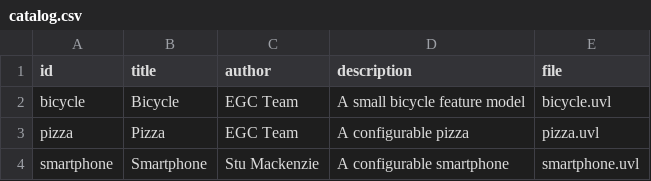
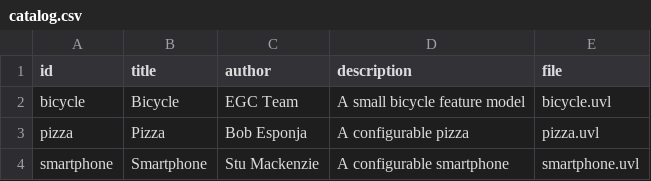
Before and after one commit to LopezChiviteConor/minireto-01-uvl-cicd, a CSV file: catalog.csv, drawn as a sheet.

Commit message:
Update catalog.csv

```diff
--- a/catalog.csv
+++ b/catalog.csv
@@ -2,3 +2,3 @@ id,title,author,description,file
 bicycle,Bicycle,EGC Team,A small bicycle feature model,bicycle.uvl
-pizza,Pizza,EGC Team,A configurable pizza,pizza.uvl
+pizza,Pizza,Bob Esponja,A configurable pizza,pizza.uvl
 smartphone,Smartphone,Stu Mackenzie,A configurable smartphone,smartphone.uvl
```
